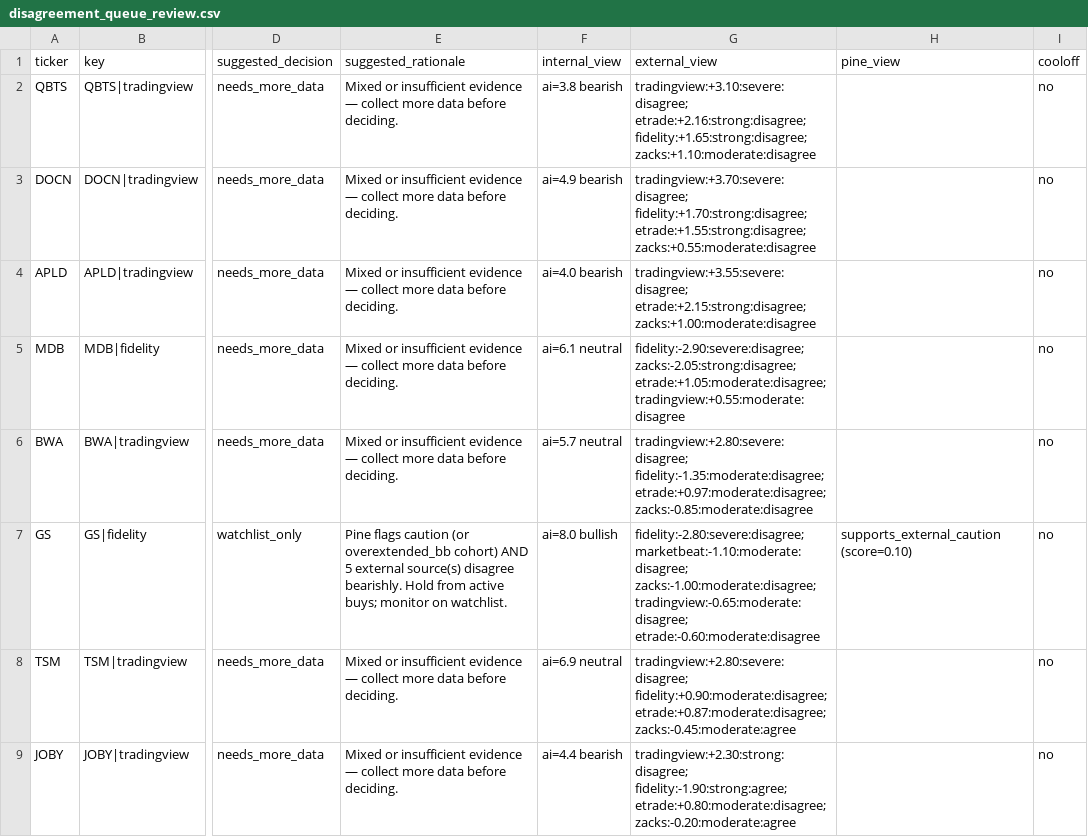
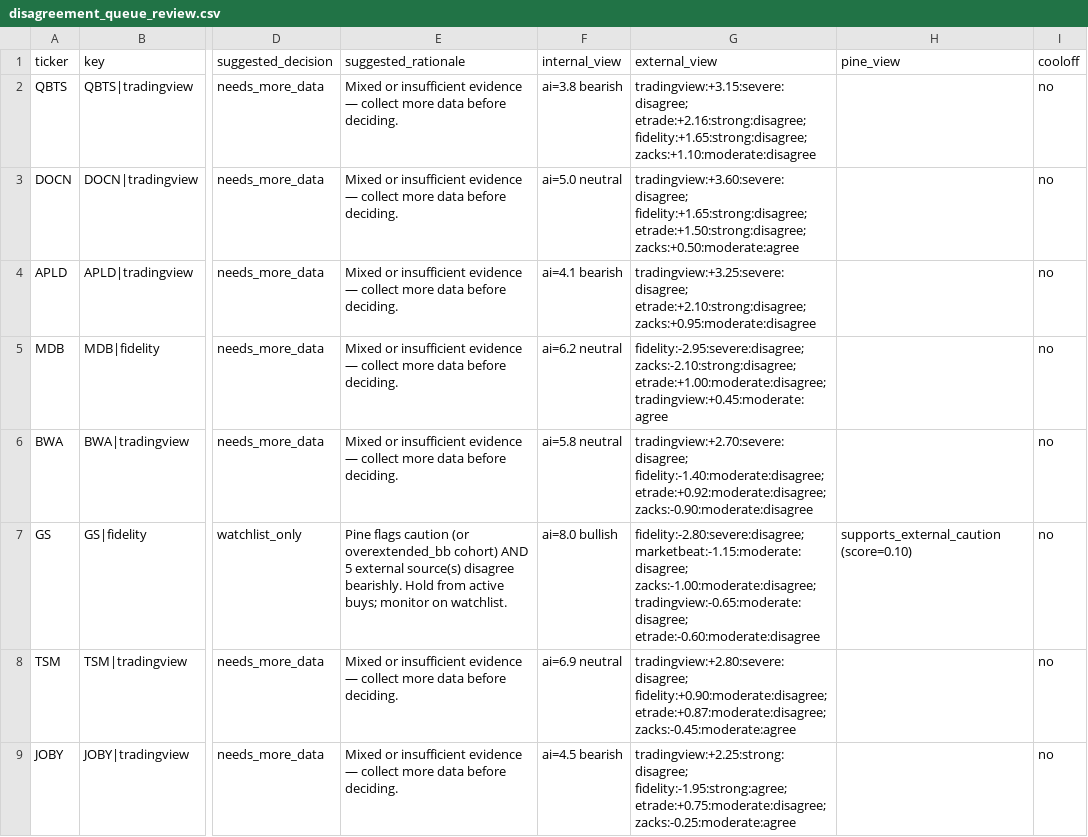
Before and after one commit to stdeplock-prog/ai-stock-rankings, a CSV file: data/reports/disagreement_queue_review.csv, drawn as a sheet; only a part is shown, gaps mark what is left out; the diff covers the shown part only; the diff names each change by its address in the sheet, - before the commit and + after, or states it on an @@ line.

```diff
--- a/data/reports/disagreement_queue_review.csv
+++ b/data/reports/disagreement_queue_review.csv
-G2 (external_view): tradingview:+3.10:severe:disagree; etrade:+2.16:strong:disagree; fidelity:+1.65:strong:disagree;…
+G2 (external_view): tradingview:+3.15:severe:disagree; etrade:+2.16:strong:disagree; fidelity:+1.65:strong:disagree;…
-F3 (internal_view): ai=4.9 bearish
+F3 (internal_view): ai=5.0 neutral
-G3 (external_view): tradingview:+3.70:severe:disagree; fidelity:+1.70:strong:disagree; etrade:+1.55:strong:disagree; zacks:+0.55:moderate:disagree
+G3 (external_view): tradingview:+3.60:severe:disagree; fidelity:+1.65:strong:disagree; etrade:+1.50:strong:disagree; zacks:+0.50:moderate:agree
-F4 (internal_view): ai=4.0 bearish
+F4 (internal_view): ai=4.1 bearish
-G4 (external_view): tradingview:+3.55:severe:disagree; etrade:+2.15:strong:disagree; zacks:+1.00:moderate:disagree
+G4 (external_view): tradingview:+3.25:severe:disagree; etrade:+2.10:strong:disagree; zacks:+0.95:moderate:disagree
-F5 (internal_view): ai=6.1 neutral
+F5 (internal_view): ai=6.2 neutral
-G5 (external_view): fidelity:-2.90:severe:disagree; zacks:-2.05:strong:disagree; etrade:+1.05:moderate:disagree; tradingview:+0.55:moderate:disagree
+G5 (external_view): fidelity:-2.95:severe:disagree; zacks:-2.10:strong:disagree; etrade:+1.00:moderate:disagree; tradingview:+0.45:moderate:agree
-F6 (internal_view): ai=5.7 neutral
+F6 (internal_view): ai=5.8 neutral
-G6 (external_view): tradingview:+2.80:severe:disagree; fidelity:-1.35:moderate:disagree; etrade:+0.97:moderate:disagree; zacks:-0.85:moderate:disagree
+G6 (external_view): tradingview:+2.70:severe:disagree; fidelity:-1.40:moderate:disagree; etrade:+0.92:moderate:disagree; zacks:-0.90:moderate:disagree
-G7 (external_view): fidelity:-2.80:severe:disagree; marketbeat:-1.10:moderate:disagree; zacks:-1.00:moderate:disagree; tradingview:-0.65:moderate:disagree;…
+G7 (external_view): fidelity:-2.80:severe:disagree; marketbeat:-1.15:moderate:disagree; zacks:-1.00:moderate:disagree; tradingview:-0.65:moderate:disagree;…
-F9 (internal_view): ai=4.4 bearish
+F9 (internal_view): ai=4.5 bearish
-G9 (external_view): tradingview:+2.30:strong:disagree; fidelity:-1.90:strong:agree; etrade:+0.80:moderate:disagree; zacks:-0.20:moderate:agree
+G9 (external_view): tradingview:+2.25:strong:disagree; fidelity:-1.95:strong:agree; etrade:+0.75:moderate:disagree; zacks:-0.25:moderate:agree
```
Also changed, not shown: 9 edited cells elsewhere in this file, data/processed/catalysts.csv, data/processed/scoring_outputs/swing_rankings.csv, 48 other files.
